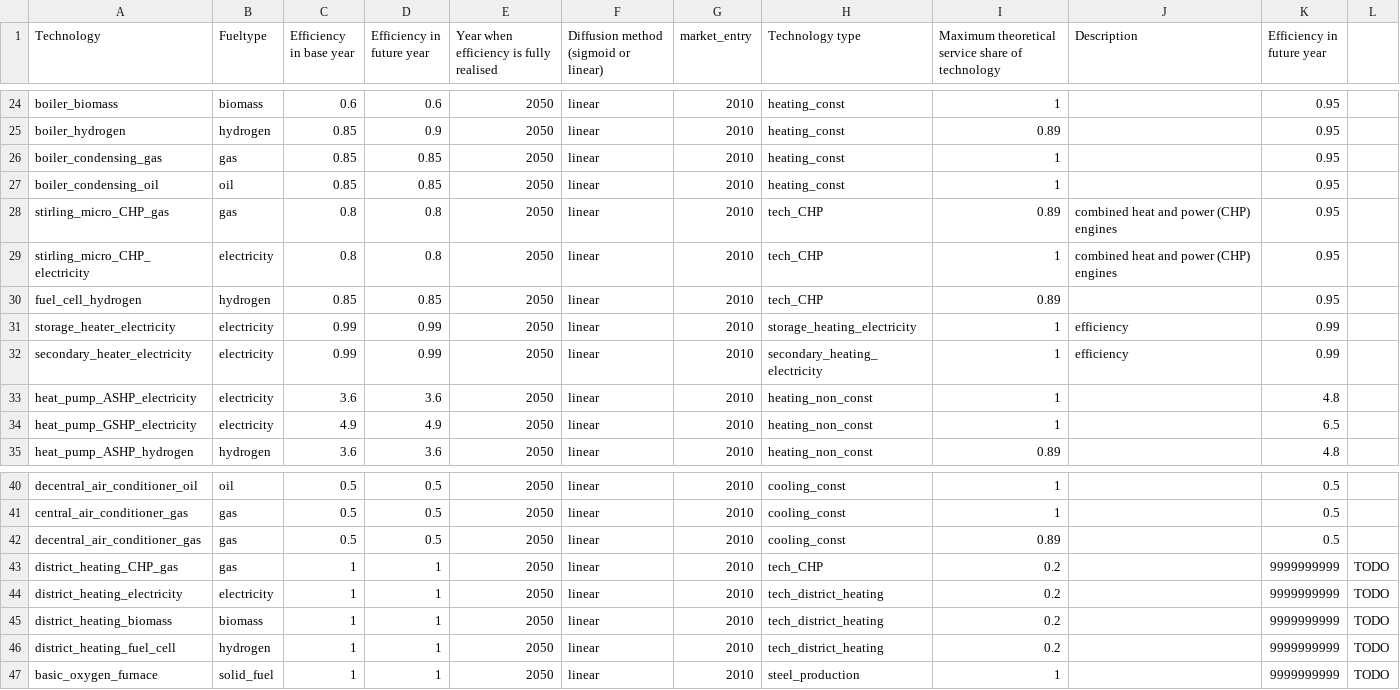
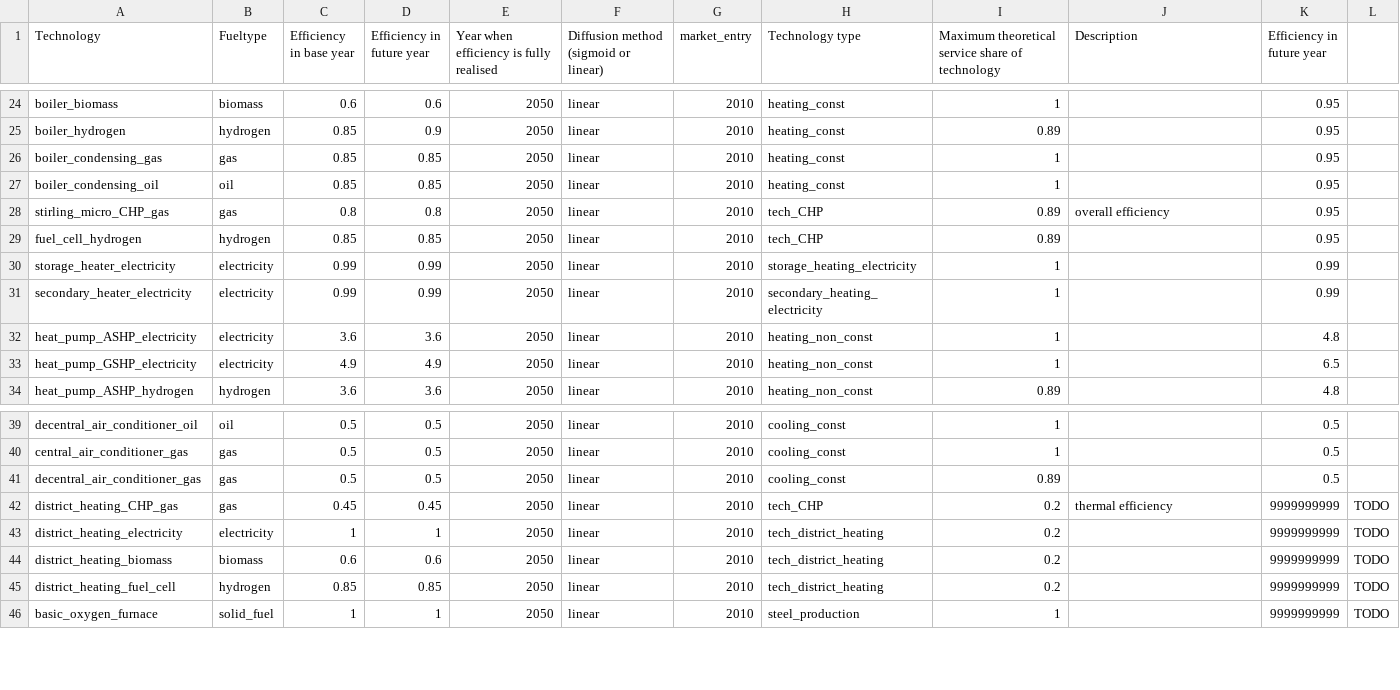
Before and after one commit to nismod/energy_demand, a CSV file: config_data/08-technologies/technology_definition.csv, drawn as a sheet; only a part is shown, gaps mark what is left out.

Commit message:
removed hybrid technologies and replaced overall efficiency in CHP with thermal efficiency

```diff
--- a/config_data/08-technologies/technology_definition.csv
+++ b/config_data/08-technologies/technology_definition.csv
@@ -27,7 +27,6 @@ boiler_condensing_gas,gas,0.85,0.85,2050,linear,2010,heating_const,1,,0.95,
 boiler_condensing_oil,oil,0.85,0.85,2050,linear,2010,heating_const,1,,0.95,
-stirling_micro_CHP_gas,gas,0.8,0.8,2050,linear,2010,tech_CHP,0.89,combined heat and power (CHP) engines,0.95,
-stirling_micro_CHP_electricity,electricity,0.8,0.8,2050,linear,2010,tech_CHP,1,combined heat and power (CHP) engines,0.95,
+stirling_micro_CHP_gas,gas,0.8,0.8,2050,linear,2010,tech_CHP,0.89,overall efficiency,0.95,
 fuel_cell_hydrogen,hydrogen,0.85,0.85,2050,linear,2010,tech_CHP,0.89,,0.95,
-storage_heater_electricity,electricity,0.99,0.99,2050,linear,2010,storage_heating_electricity,1,efficiency,0.99,
-secondary_heater_electricity,electricity,0.99,0.99,2050,linear,2010,secondary_heating_electricity,1,efficiency,0.99,
+storage_heater_electricity,electricity,0.99,0.99,2050,linear,2010,storage_heating_electricity,1,,0.99,
+secondary_heater_electricity,electricity,0.99,0.99,2050,linear,2010,secondary_heating_electricity,1,,0.99,
 heat_pump_ASHP_electricity,electricity,3.6,3.6,2050,linear,2010,heating_non_const,1,,4.8,
@@ -42,6 +41,6 @@ central_air_conditioner_gas,gas,0.5,0.5,2050,linear,2010,cooling_const,1,,0.5,
 decentral_air_conditioner_gas,gas,0.5,0.5,2050,linear,2010,cooling_const,0.89,,0.5,
-district_heating_CHP_gas,gas,1,1,2050,linear,2010,tech_CHP,0.2,,9999999999,TODO
+district_heating_CHP_gas,gas,0.45,0.45,2050,linear,2010,tech_CHP,0.2,thermal efficiency,9999999999,TODO
 district_heating_electricity,electricity,1,1,2050,linear,2010,tech_district_heating,0.2,,9999999999,TODO
-district_heating_biomass,biomass,1,1,2050,linear,2010,tech_district_heating,0.2,,9999999999,TODO
-district_heating_fuel_cell,hydrogen,1,1,2050,linear,2010,tech_district_heating,0.2,,9999999999,TODO
+district_heating_biomass,biomass,0.6,0.6,2050,linear,2010,tech_district_heating,0.2,,9999999999,TODO
+district_heating_fuel_cell,hydrogen,0.85,0.85,2050,linear,2010,tech_district_heating,0.2,,9999999999,TODO
 basic_oxygen_furnace,solid_fuel,1,1,2050,linear,2010,steel_production,1,,9999999999,TODO
```
Also changed, not shown: 10 other files.
